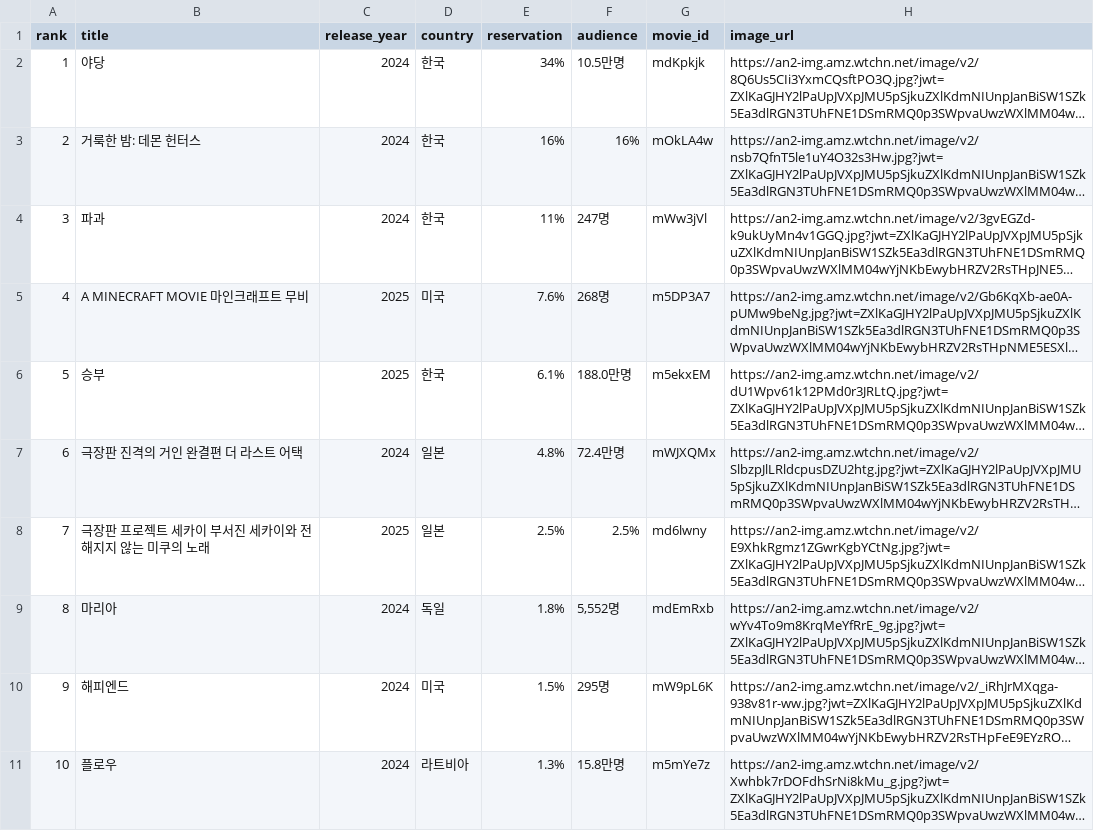
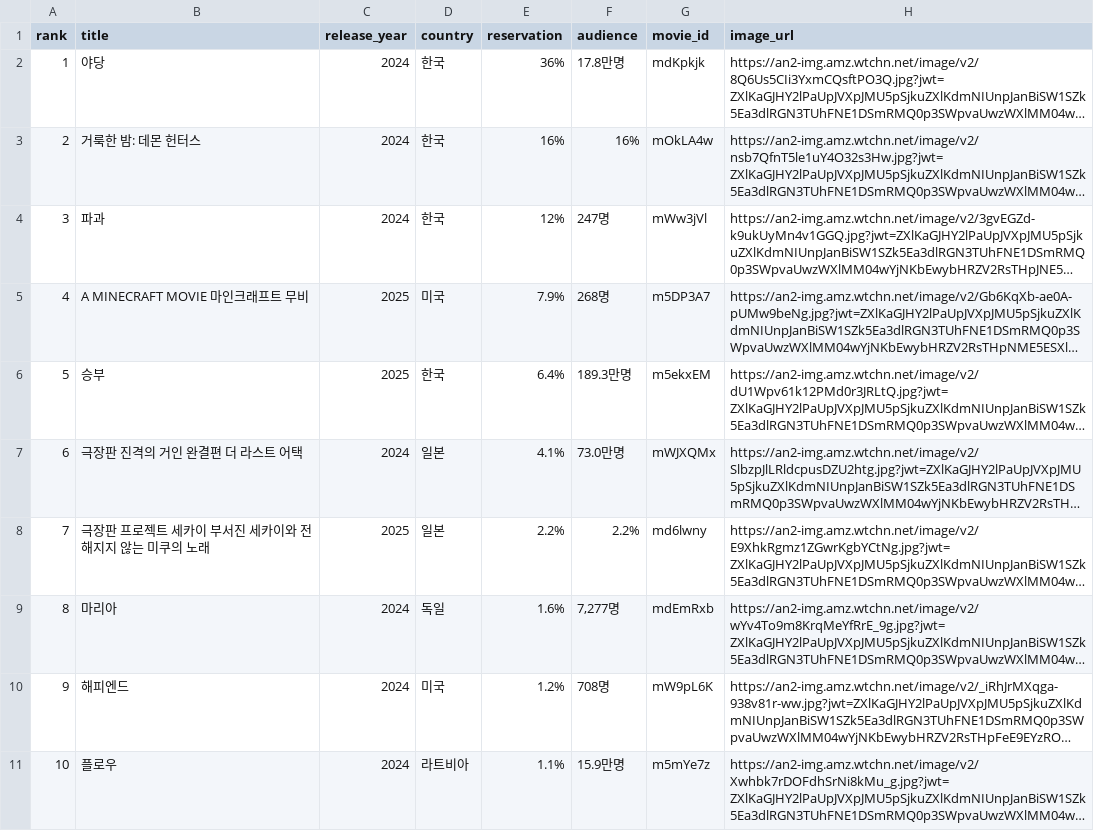
Before and after one commit to kbs-kbs/2025-1-AISP-Demo, a CSV file: csv/box_office_ranking.csv, drawn as a sheet; long unchanged cells end in …; the diff names each change by its address in the sheet, - before the commit and + after, or states it on an @@ line.

```diff
--- a/csv/box_office_ranking.csv
+++ b/csv/box_office_ranking.csv
-E2 (reservation): 34%
+E2 (reservation): 36%
-F2 (audience): 10.5만명
+F2 (audience): 17.8만명
-E4 (reservation): 11%
+E4 (reservation): 12%
-E5 (reservation): 7.6%
+E5 (reservation): 7.9%
-E6 (reservation): 6.1%
+E6 (reservation): 6.4%
-F6 (audience): 188.0만명
+F6 (audience): 189.3만명
-E7 (reservation): 4.8%
+E7 (reservation): 4.1%
-F7 (audience): 72.4만명
+F7 (audience): 73.0만명
-E8 (reservation): 2.5%
+E8 (reservation): 2.2%
-F8 (audience): 2.5%
+F8 (audience): 2.2%
-E9 (reservation): 1.8%
+E9 (reservation): 1.6%
-F9 (audience): 5,552명
+F9 (audience): 7,277명
-E10 (reservation): 1.5%
+E10 (reservation): 1.2%
-F10 (audience): 295명
+F10 (audience): 708명
-E11 (reservation): 1.3%
+E11 (reservation): 1.1%
-F11 (audience): 15.8만명
+F11 (audience): 15.9만명
```
Also changed, not shown: csv/watcha_ranking.csv, 5 other files.
